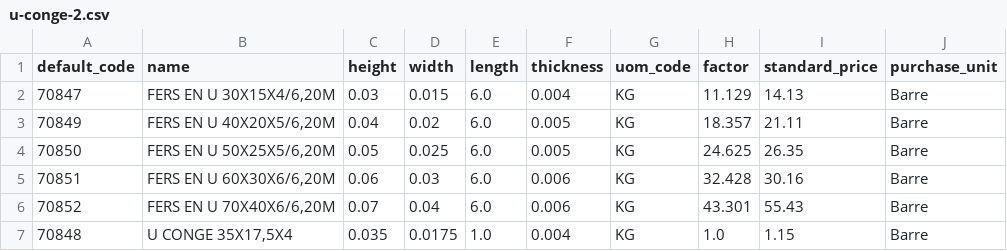
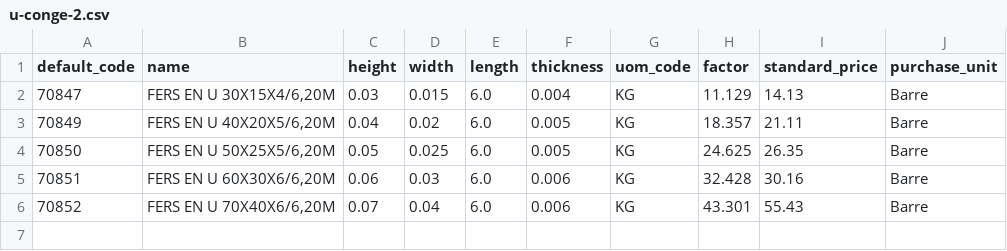
Before and after one commit to Metallerie/odoo18, a CSV file: csv/u-conge-2.csv, drawn as a sheet.

Commit message:
Remove duplicate entries in u-conge-2.csv

```diff
--- a/csv/u-conge-2.csv
+++ b/csv/u-conge-2.csv
@@ -6,2 +6 @@ default_code,name,height,width,length,thickness,uom_code,factor,standard_price,p
 70852,"FERS EN U 70X40X6/6,20M",0.07,0.04,6.0,0.006,KG,43.301,55.43,Barre
-70848,"U CONGE 35X17,5X4",0.035,0.0175,1.0,0.004,KG,1.0,1.15,Barre
```
